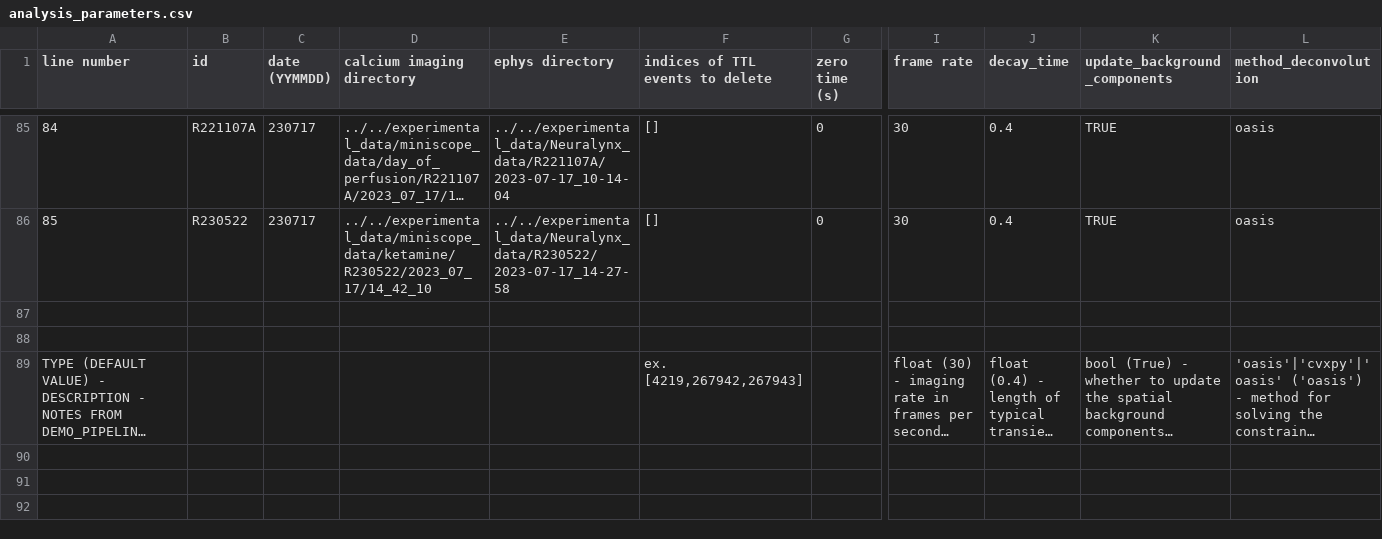
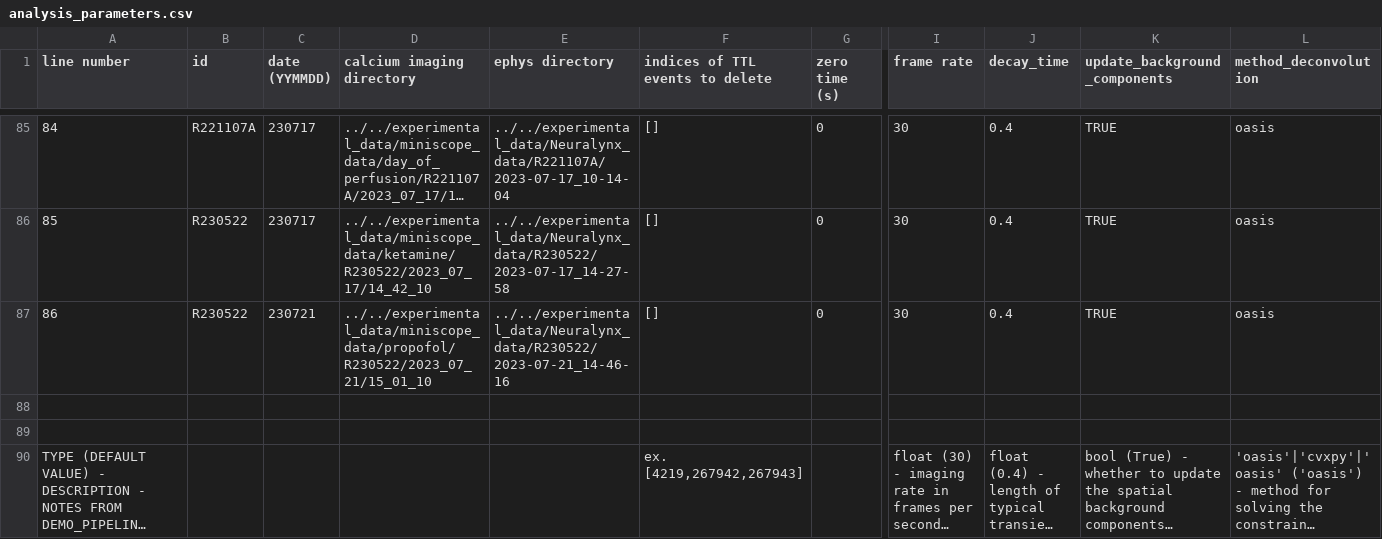
Before and after one commit to reedpen/ace, a CSV file: analysis_parameters.csv, drawn as a sheet; only a part is shown, gaps mark what is left out; long unchanged cells end in …; rows hold the shown columns only; the diff names each change by its address in the sheet, - before the commit and + after, or states it on an @@ line.

```diff
--- a/analysis_parameters.csv
+++ b/analysis_parameters.csv
+row 87: 86 | R230522 | 230721 | ../../experimental_data/miniscope_data/propofol/R230522/2023_07_21/15_01_10 | ../../experimental_data/Neuralynx_data/R230522/2023-07-21_14-46-16 | [] | 0 | 30 | 0.4 | TRUE | oasis
```
